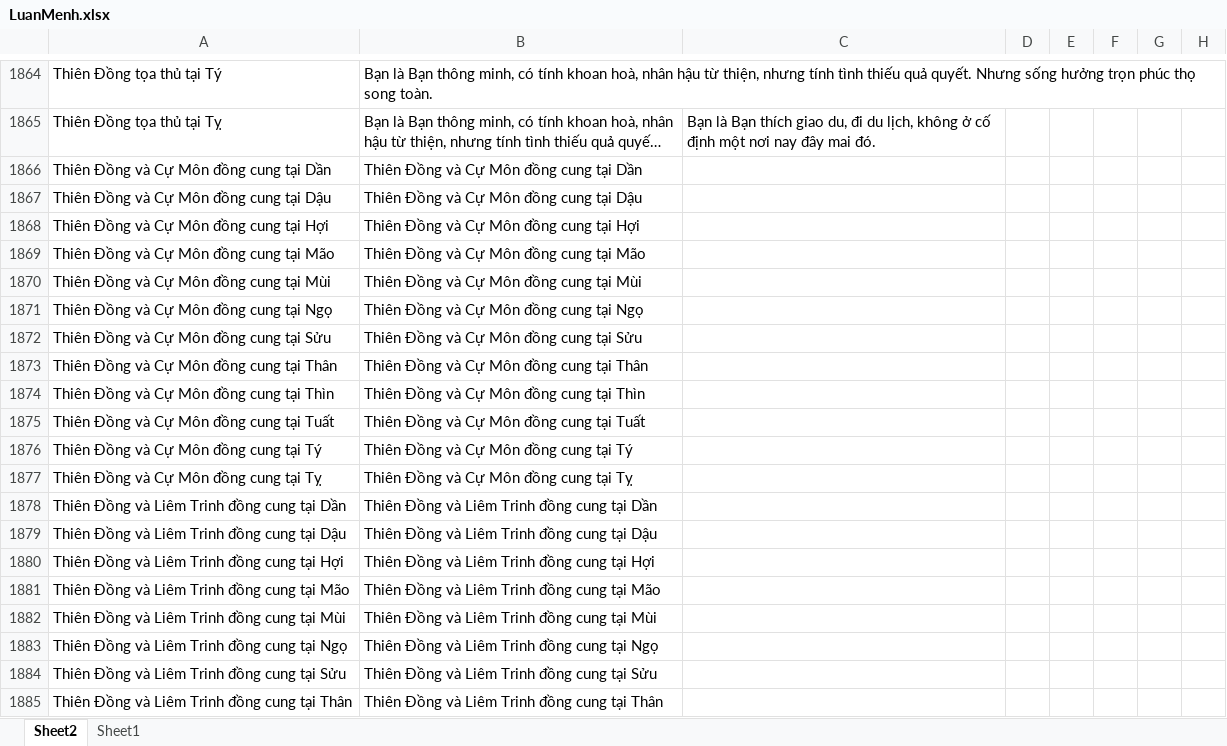
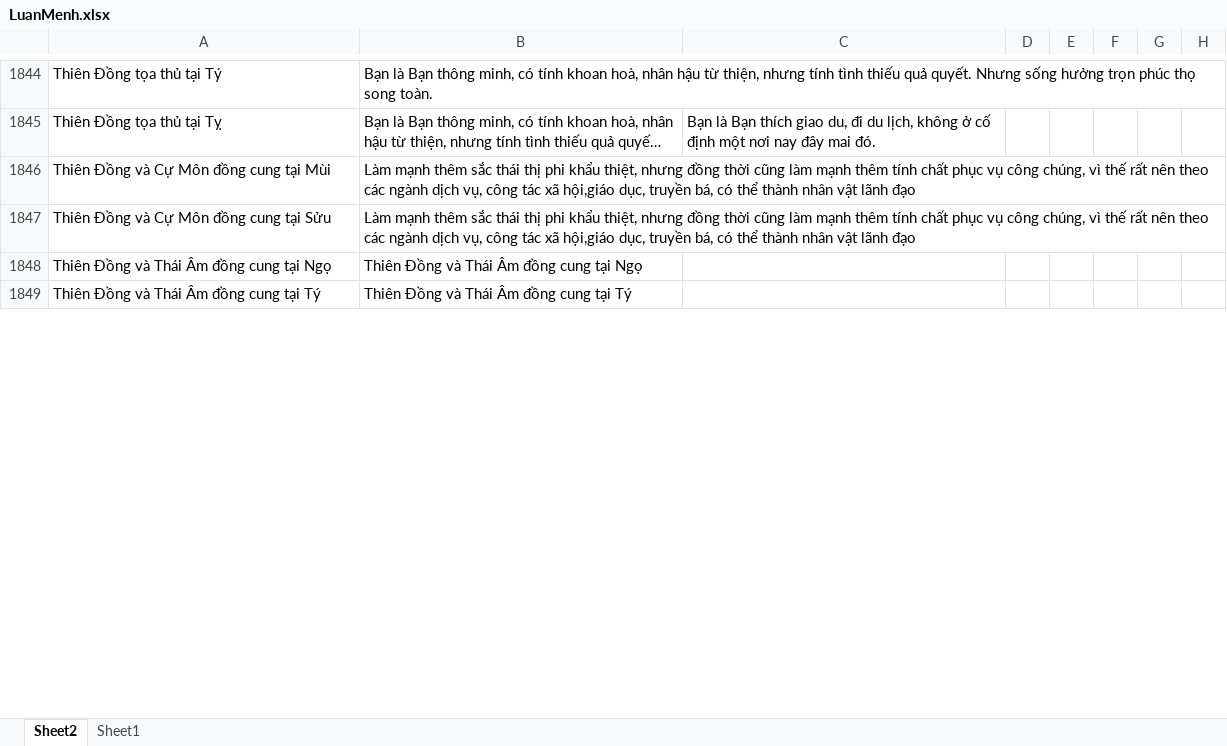
Before and after one commit to Donniehieu/LuanGiaiTuViBacPhai, an Excel workbook: LuanMenh.xlsx, sheet Sheet2, drawn as a sheet; only a part is shown, gaps mark what is left out; the shorter side is filled out with more unchanged rows; long unchanged cells end in …; values as stored, in another font and other column widths than the file's, no borders; removed rows and columns are numbered as before the commit, all else as after; the diff covers the shown part only; the diff names each change by its address in the sheet, - before the commit and + after, or states it on an @@ line.

Commit message:
Giải thích

```diff
--- a/LuanMenh.xlsx (sheet Sheet2)
+++ b/LuanMenh.xlsx (sheet Sheet2)
-row 1866: Thiên Đồng và Cự Môn đồng cung tại Dần | Thiên Đồng và Cự Môn đồng cung tại Dần
-row 1867: Thiên Đồng và Cự Môn đồng cung tại Dậu | Thiên Đồng và Cự Môn đồng cung tại Dậu
-row 1868: Thiên Đồng và Cự Môn đồng cung tại Hợi | Thiên Đồng và Cự Môn đồng cung tại Hợi
-row 1869: Thiên Đồng và Cự Môn đồng cung tại Mão | Thiên Đồng và Cự Môn đồng cung tại Mão
-B1846: Thiên Đồng và Cự Môn đồng cung tại Mùi
+B1846: Làm mạnh thêm sắc thái thị phi khẩu thiệt, nhưng đồng thời cũng làm mạnh thêm tính chất phục vụ công chúng, vì thế rất nên theo các ngành dịch vụ, công tác xã hội,giáo dục, truyền bá, có thể thành nhân vật lãnh đạo
-row 1871: Thiên Đồng và Cự Môn đồng cung tại Ngọ | Thiên Đồng và Cự Môn đồng cung tại Ngọ
-B1847: Thiên Đồng và Cự Môn đồng cung tại Sửu
+B1847: Làm mạnh thêm sắc thái thị phi khẩu thiệt, nhưng đồng thời cũng làm mạnh thêm tính chất phục vụ công chúng, vì thế rất nên theo các ngành dịch vụ, công tác xã hội,giáo dục, truyền bá, có thể thành nhân vật lãnh đạo
-row 1873: Thiên Đồng và Cự Môn đồng cung tại Thân | Thiên Đồng và Cự Môn đồng cung tại Thân
-row 1874: Thiên Đồng và Cự Môn đồng cung tại Thìn | Thiên Đồng và Cự Môn đồng cung tại Thìn
-row 1875: Thiên Đồng và Cự Môn đồng cung tại Tuất | Thiên Đồng và Cự Môn đồng cung tại Tuất
-row 1876: Thiên Đồng và Cự Môn đồng cung tại Tý | Thiên Đồng và Cự Môn đồng cung tại Tý
-row 1877: Thiên Đồng và Cự Môn đồng cung tại Tỵ | Thiên Đồng và Cự Môn đồng cung tại Tỵ
-row 1878: Thiên Đồng và Liêm Trinh đồng cung tại Dần | Thiên Đồng và Liêm Trinh đồng cung tại Dần
-row 1879: Thiên Đồng và Liêm Trinh đồng cung tại Dậu | Thiên Đồng và Liêm Trinh đồng cung tại Dậu
-row 1880: Thiên Đồng và Liêm Trinh đồng cung tại Hợi | Thiên Đồng và Liêm Trinh đồng cung tại Hợi
-row 1881: Thiên Đồng và Liêm Trinh đồng cung tại Mão | Thiên Đồng và Liêm Trinh đồng cung tại Mão
-row 1882: Thiên Đồng và Liêm Trinh đồng cung tại Mùi | Thiên Đồng và Liêm Trinh đồng cung tại Mùi
-row 1883: Thiên Đồng và Liêm Trinh đồng cung tại Ngọ | Thiên Đồng và Liêm Trinh đồng cung tại Ngọ
-row 1884: Thiên Đồng và Liêm Trinh đồng cung tại Sửu | Thiên Đồng và Liêm Trinh đồng cung tại Sửu
-row 1885: Thiên Đồng và Liêm Trinh đồng cung tại Thân | Thiên Đồng và Liêm Trinh đồng cung tại Thân
```
Also changed, not shown: 104 removed rows and 11 edited cells elsewhere in this sheet.
